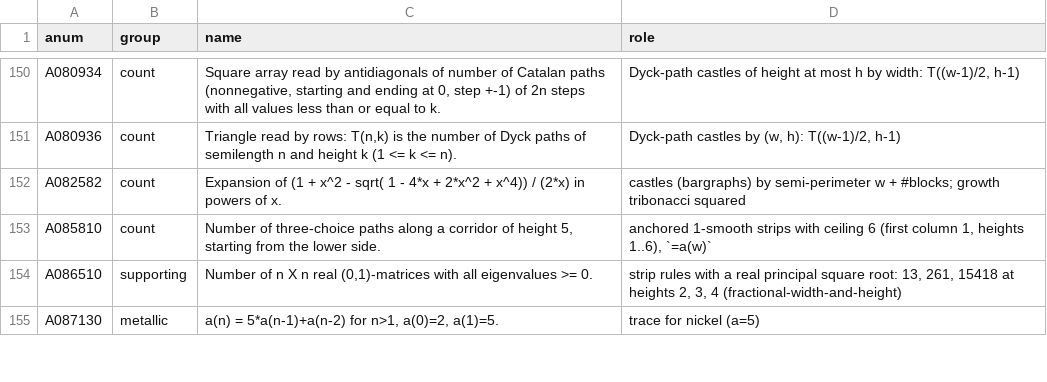
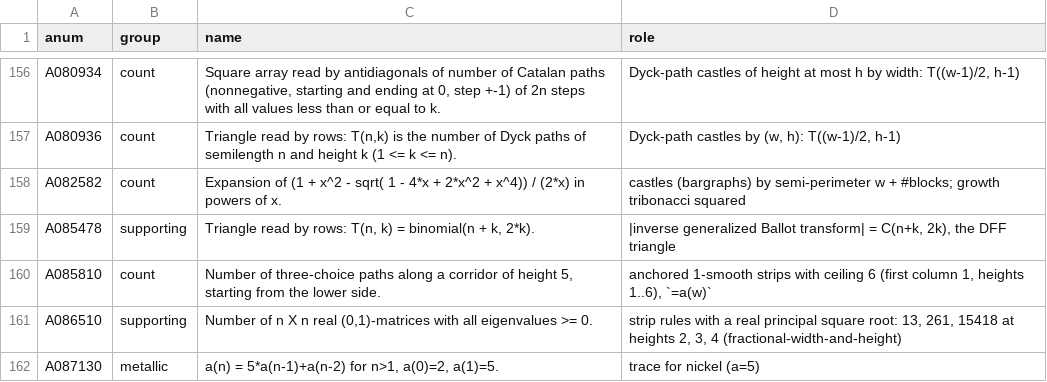
Before and after one commit to eeggwall/castles-wiki, a TSV file: config/oeis-annotations.tsv, drawn as a sheet; only a part is shown, gaps mark what is left out; the diff covers the shown part only; the diff names each change by its address in the sheet, - before the commit and + after, or states it on an @@ line.

Commit message:
docs: summarize A Catalan transform and related transformations (Barry 2005)
Wiki-Op: ingest

```diff
--- a/config/oeis-annotations.tsv
+++ b/config/oeis-annotations.tsv
+row 159: A085478 | supporting | Triangle read by rows: T(n, k) = binomial(n + k, 2*k). | |inverse generalized Ballot transform| = C(n+k, 2k), the DFF triangle
```
Also changed, not shown: 6 added rows elsewhere in this file, 12 other files.
